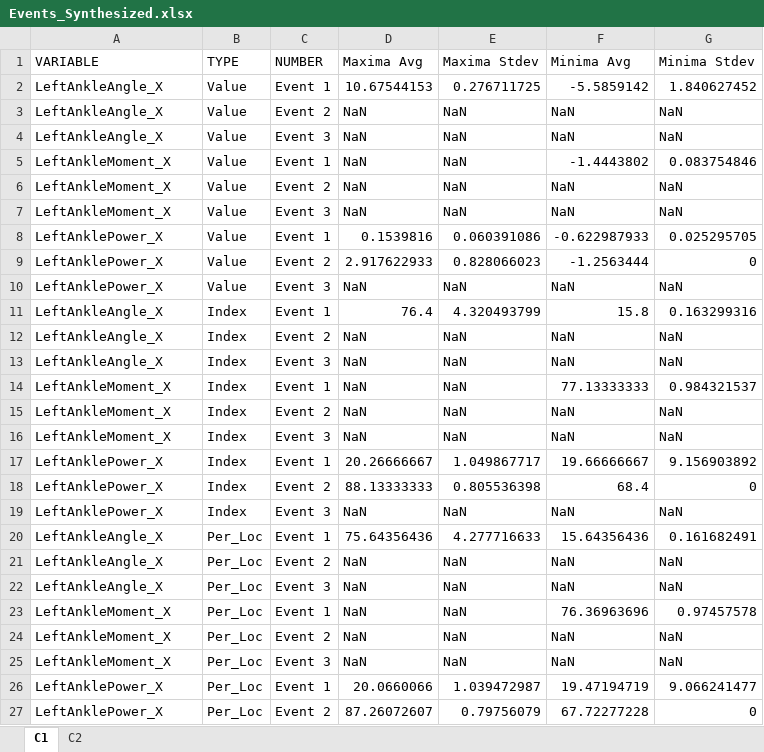
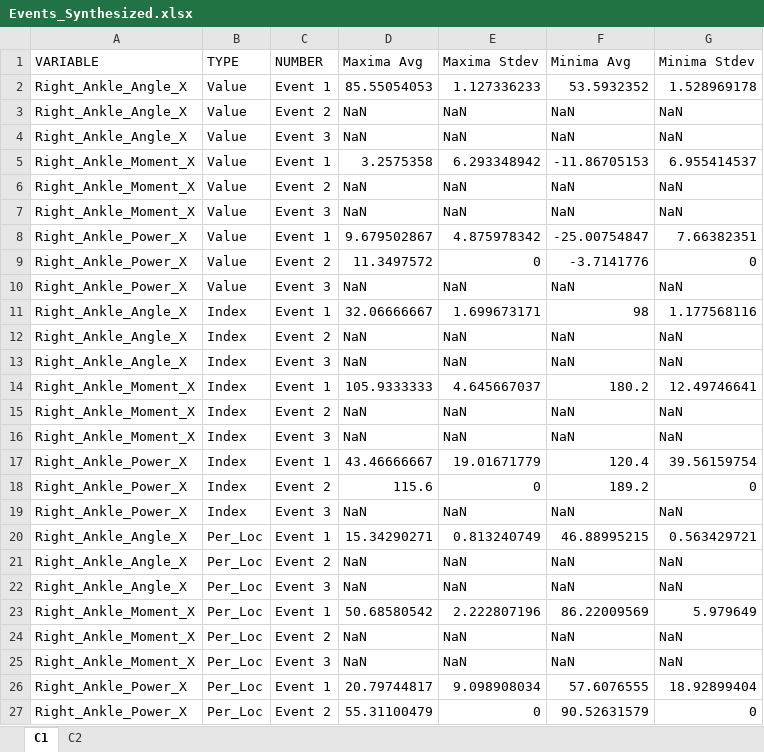
Before and after one commit to WaltMenke/BiomechanicsToolbox, an Excel workbook: ExampleFiles/Event Compile/ExampleOutput/Events_Synthesized.xlsx, sheet C1, drawn as a sheet; only a part is shown; values as stored, in another font and other column widths than the file's, no borders; removed rows and columns are numbered as before the commit, all else as after; the diff covers the shown part only; the diff names each change by its address in the sheet, - before the commit and + after, or states it on an @@ line.

```diff
--- a/ExampleFiles/Event Compile/ExampleOutput/Events_Synthesized.xlsx (sheet C1)
+++ b/ExampleFiles/Event Compile/ExampleOutput/Events_Synthesized.xlsx (sheet C1)
-row 2: LeftAnkleAngle_X | Value | Event 1 | 10.67544153 | 0.276711725 | -5.5859142 | 1.840627452
+row 2: Right_Ankle_Angle_X | Value | Event 1 | 85.55054053 | 1.127336233 | 53.5932352 | 1.528969178
-A3:A4 (VARIABLE): LeftAnkleAngle_X
+A3:A4 (VARIABLE): Right_Ankle_Angle_X
-row 5: LeftAnkleMoment_X | Value | Event 1 | NaN | NaN | -1.4443802 | 0.083754846
+row 5: Right_Ankle_Moment_X | Value | Event 1 | 3.2575358 | 6.293348942 | -11.86705153 | 6.955414537
-A6:A7 (VARIABLE): LeftAnkleMoment_X
+A6:A7 (VARIABLE): Right_Ankle_Moment_X
-row 8: LeftAnklePower_X | Value | Event 1 | 0.1539816 | 0.060391086 | -0.622987933 | 0.025295705
-row 9: LeftAnklePower_X | Value | Event 2 | 2.917622933 | 0.828066023 | -1.2563444 | 0
+row 8: Right_Ankle_Power_X | Value | Event 1 | 9.679502867 | 4.875978342 | -25.00754847 | 7.66382351
+row 9: Right_Ankle_Power_X | Value | Event 2 | 11.3497572 | 0 | -3.7141776 | 0
-A10 (VARIABLE): LeftAnklePower_X
+A10 (VARIABLE): Right_Ankle_Power_X
-row 11: LeftAnkleAngle_X | Index | Event 1 | 76.4 | 4.320493799 | 15.8 | 0.163299316
+row 11: Right_Ankle_Angle_X | Index | Event 1 | 32.06666667 | 1.699673171 | 98 | 1.177568116
-A12:A13 (VARIABLE): LeftAnkleAngle_X
+A12:A13 (VARIABLE): Right_Ankle_Angle_X
-row 14: LeftAnkleMoment_X | Index | Event 1 | NaN | NaN | 77.13333333 | 0.984321537
+row 14: Right_Ankle_Moment_X | Index | Event 1 | 105.9333333 | 4.645667037 | 180.2 | 12.49746641
-A15:A16 (VARIABLE): LeftAnkleMoment_X
+A15:A16 (VARIABLE): Right_Ankle_Moment_X
-row 17: LeftAnklePower_X | Index | Event 1 | 20.26666667 | 1.049867717 | 19.66666667 | 9.156903892
-row 18: LeftAnklePower_X | Index | Event 2 | 88.13333333 | 0.805536398 | 68.4 | 0
+row 17: Right_Ankle_Power_X | Index | Event 1 | 43.46666667 | 19.01671779 | 120.4 | 39.56159754
+row 18: Right_Ankle_Power_X | Index | Event 2 | 115.6 | 0 | 189.2 | 0
-A19 (VARIABLE): LeftAnklePower_X
+A19 (VARIABLE): Right_Ankle_Power_X
-row 20: LeftAnkleAngle_X | Per_Loc | Event 1 | 75.64356436 | 4.277716633 | 15.64356436 | 0.161682491
+row 20: Right_Ankle_Angle_X | Per_Loc | Event 1 | 15.34290271 | 0.813240749 | 46.88995215 | 0.563429721
-A21:A22 (VARIABLE): LeftAnkleAngle_X
+A21:A22 (VARIABLE): Right_Ankle_Angle_X
-row 23: LeftAnkleMoment_X | Per_Loc | Event 1 | NaN | NaN | 76.36963696 | 0.97457578
+row 23: Right_Ankle_Moment_X | Per_Loc | Event 1 | 50.68580542 | 2.222807196 | 86.22009569 | 5.979649
-A24:A25 (VARIABLE): LeftAnkleMoment_X
+A24:A25 (VARIABLE): Right_Ankle_Moment_X
-row 26: LeftAnklePower_X | Per_Loc | Event 1 | 20.0660066 | 1.039472987 | 19.47194719 | 9.066241477
-row 27: LeftAnklePower_X | Per_Loc | Event 2 | 87.26072607 | 0.79756079 | 67.72277228 | 0
+row 26: Right_Ankle_Power_X | Per_Loc | Event 1 | 20.79744817 | 9.098908034 | 57.6076555 | 18.92899404
+row 27: Right_Ankle_Power_X | Per_Loc | Event 2 | 55.31100479 | 0 | 90.52631579 | 0
```
Also changed, not shown: 1 edited cell elsewhere in this sheet, sheet C2, ExampleFiles/Event Compile/ExampleOutput/Events_By_Subject.xlsx, 8 other files.
